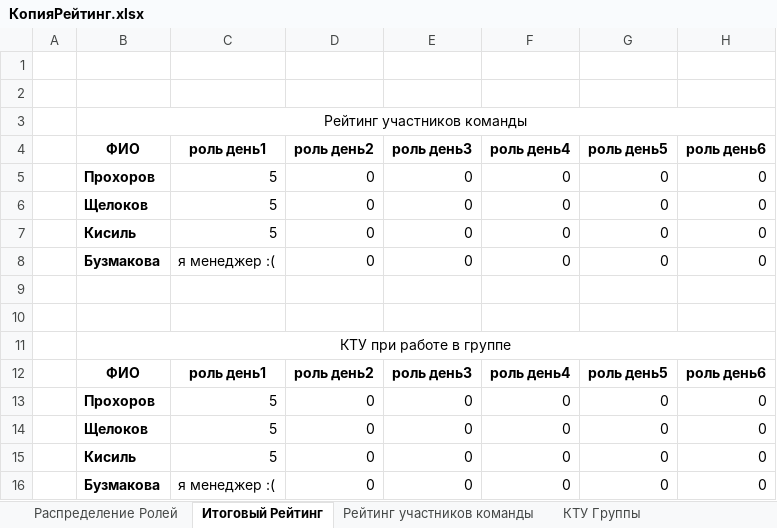
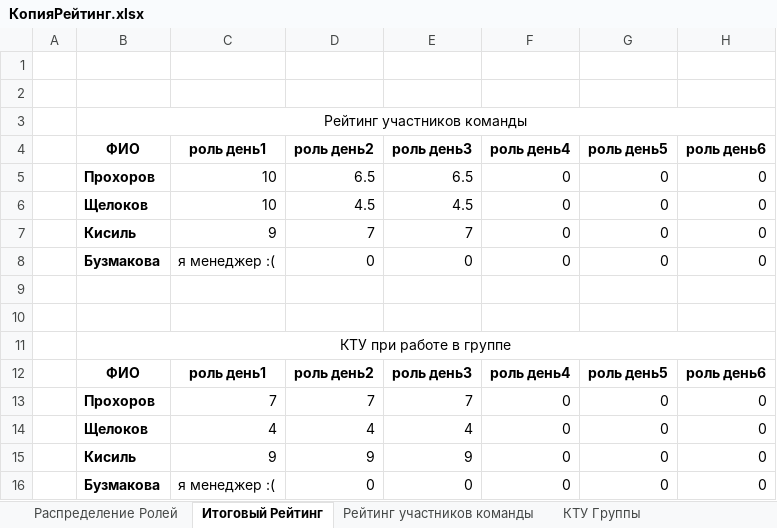
Before and after one commit to MEGADARKKILLA/abube_zakazi, an Excel workbook: КопияРейтинг.xlsx, sheet Итоговый Рейтинг, drawn as a sheet; values as stored, in another font and other column widths than the file's, no borders; the diff names each change by its address in the sheet, - before the commit and + after, or states it on an @@ line.

```diff
--- a/КопияРейтинг.xlsx (sheet Итоговый Рейтинг)
+++ b/КопияРейтинг.xlsx (sheet Итоговый Рейтинг)
-C5:C6 (роль день1): 5
+C5:C6 (роль день1): 10
-D5 (роль день2): 0
+D5 (роль день2): 6.5
-E5 (роль день3): 0
+E5 (роль день3): 6.5
-D6 (роль день2): 0
+D6 (роль день2): 4.5
-E6 (роль день3): 0
+E6 (роль день3): 4.5
-C7 (роль день1): 5
+C7 (роль день1): 9
-D7 (роль день2): 0
+D7 (роль день2): 7
-E7 (роль день3): 0
+E7 (роль день3): 7
-C13 (роль день1): 5
+C13 (роль день1): 7
-D13 (роль день2): 0
+D13 (роль день2): 7
-E13 (роль день3): 0
+E13 (роль день3): 7
-C14 (роль день1): 5
+C14 (роль день1): 4
-D14 (роль день2): 0
+D14 (роль день2): 4
-E14 (роль день3): 0
+E14 (роль день3): 4
-C15 (роль день1): 5
+C15 (роль день1): 9
-D15 (роль день2): 0
+D15 (роль день2): 9
-E15 (роль день3): 0
+E15 (роль день3): 9
```
Also changed, not shown: sheet Рейтинг участников команды, 1 other file.
